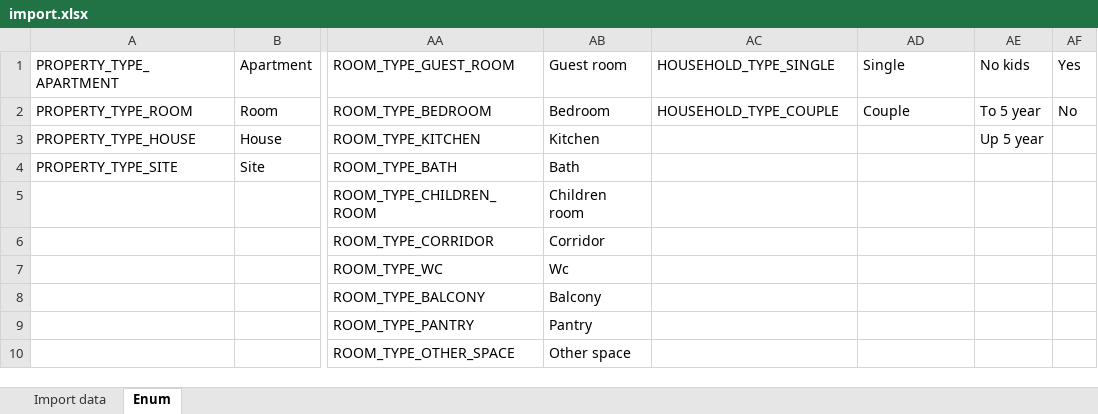
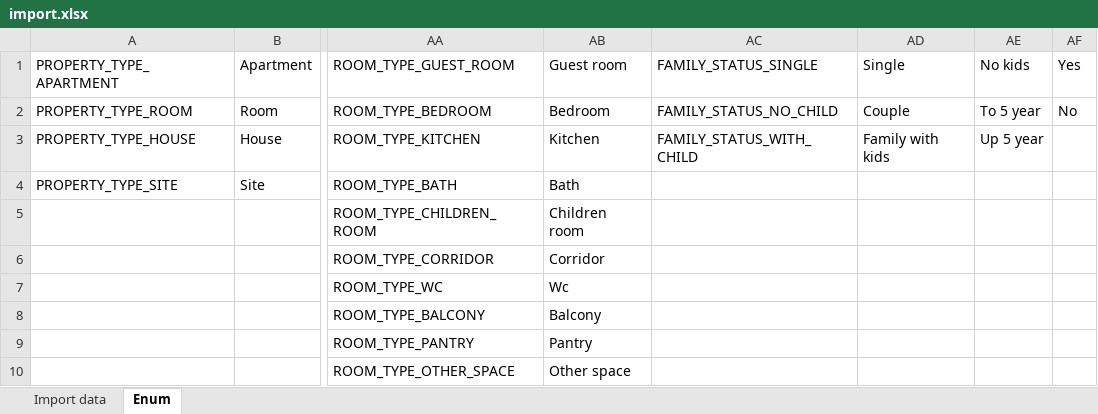
Before and after one commit to RastogiNishant/BreezeBE, an Excel workbook: public/import.xlsx, sheet Enum, drawn as a sheet; only a part is shown, gaps mark what is left out; values as stored, in another font and other column widths than the file's, no borders; charts and pictures not drawn; the diff names each change by its address in the sheet, - before the commit and + after, or states it on an @@ line.

```diff
--- a/public/import.xlsx (sheet Enum)
+++ b/public/import.xlsx (sheet Enum)
-AC1: HOUSEHOLD_TYPE_SINGLE
+AC1: FAMILY_STATUS_SINGLE
-AC2 (FAMILY_STATUS_SINGLE): HOUSEHOLD_TYPE_COUPLE
+AC2 (FAMILY_STATUS_SINGLE): FAMILY_STATUS_NO_CHILD
-AC3 (FAMILY_STATUS_SINGLE): (empty)
+AC3 (FAMILY_STATUS_SINGLE): FAMILY_STATUS_WITH_CHILD
-AD3 (Single): (empty)
+AD3 (Single): Family with kids
```
Also changed, not shown: sheet Import data, charts or pictures, 4 other files.
